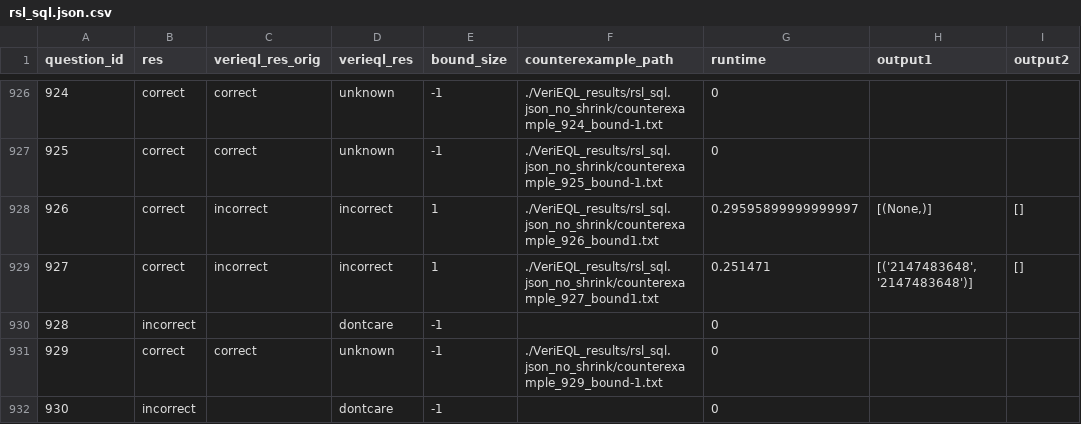
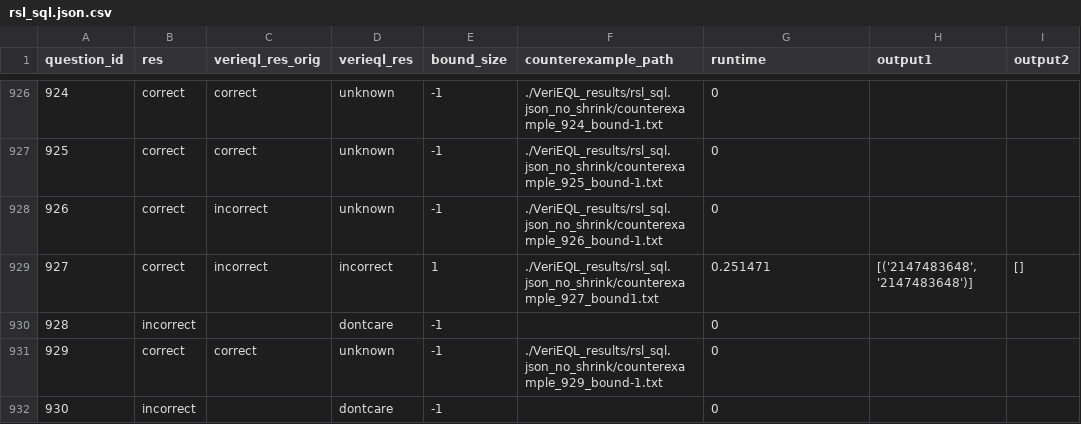
Before and after one commit to atremante26/VeriEQL, a CSV file: evaluation/VeriEQL_results_val_cc/rsl_sql.json.csv, drawn as a sheet; only a part is shown, gaps mark what is left out; the diff covers the shown part only; the diff names each change by its address in the sheet, - before the commit and + after, or states it on an @@ line.

```diff
--- a/evaluation/VeriEQL_results_val_cc/rsl_sql.json.csv
+++ b/evaluation/VeriEQL_results_val_cc/rsl_sql.json.csv
-D928 (verieql_res): incorrect
+D928 (verieql_res): unknown
-E928 (bound_size): 1
+E928 (bound_size): -1
-F928 (counterexample_path): ./VeriEQL_results/rsl_sql.json_no_shrink/counterexample_926_bound1.txt
+F928 (counterexample_path): ./VeriEQL_results/rsl_sql.json_no_shrink/counterexample_926_bound-1.txt
-G928 (runtime): 0.29595899999999997
+G928 (runtime): 0
-H928 (output1): [(None,)]
+H928 (output1): (empty)
-I928 (output2): []
+I928 (output2): (empty)
```
Also changed, not shown: 67 edited cells elsewhere in this file, evaluation/VeriEQL_results_val_cc/chess_sql.json.csv, evaluation/VeriEQL_results_val_cc/csc-7b_sql.json.csv, 19 other files.
